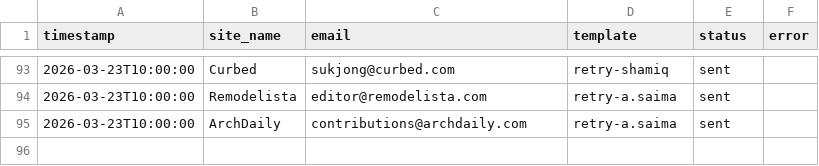
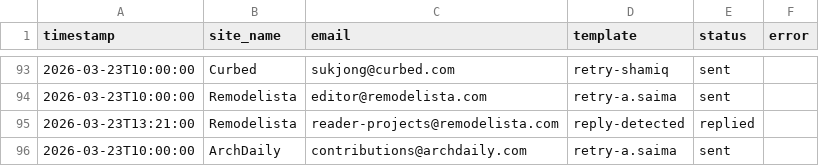
Before and after one commit to Shridhar-8055/ojcommerce, a CSV file: outreach/sent_log.csv, drawn as a sheet; only a part is shown, gaps mark what is left out.

```diff
--- a/outreach/sent_log.csv
+++ b/outreach/sent_log.csv
@@ -94,2 +94,3 @@ timestamp,site_name,email,template,status,error
 2026-03-23T10:00:00,Remodelista,editor@remodelista.com,retry-a.saima,sent,
+2026-03-23T13:21:00,Remodelista,reader-projects@remodelista.com,reply-detected,replied,
 2026-03-23T10:00:00,ArchDaily,contributions@archdaily.com,retry-a.saima,sent,
```
Also changed, not shown: outreach/prospects.csv, outreach/replies_log.csv, 1 other file.
